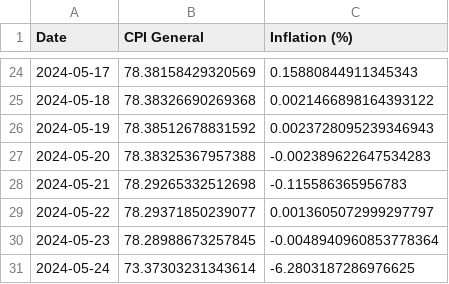
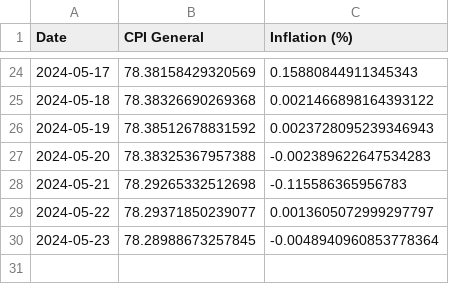
Before and after one commit to kvitalis/CyBPP, a CSV file: Results/CPI-General-Inflation.csv, drawn as a sheet; only a part is shown, gaps mark what is left out; the diff names each change by its address in the sheet, - before the commit and + after, or states it on an @@ line.

Commit message:
Update CPI-General-Inflation.csv

```diff
--- a/Results/CPI-General-Inflation.csv
+++ b/Results/CPI-General-Inflation.csv
-row 31: 2024-05-24 | 73.37303231343614 | -6.2803187286976625
```
